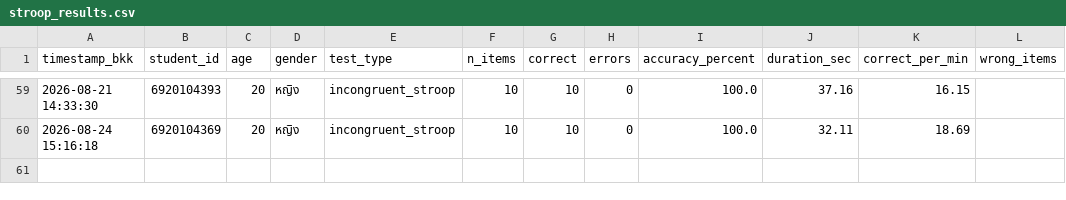
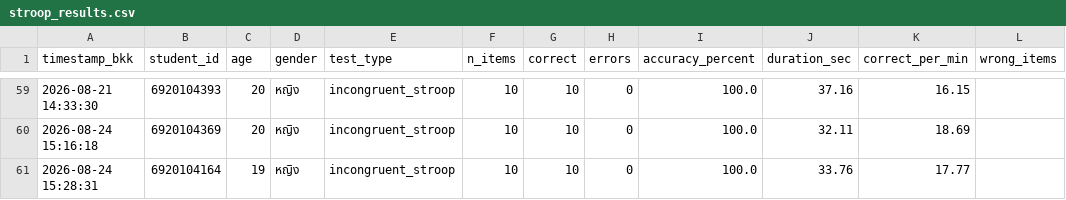
Before and after one commit to PythonianSt/Stroop, a CSV file: stroop_results.csv, drawn as a sheet; only a part is shown, gaps mark what is left out.

Commit message:
Add Stroop result 6920104164 2026-08-24 15:28:31

```diff
--- a/stroop_results.csv
+++ b/stroop_results.csv
@@ -60 +60,2 @@ timestamp_bkk,student_id,age,gender,test_type,n_items,correct,errors,accuracy_pe
 2026-08-24 15:16:18,6920104369,20,หญิง,incongruent_stroop,10,10,0,100.0,32.11,18.69,
+2026-08-24 15:28:31,6920104164,19,หญิง,incongruent_stroop,10,10,0,100.0,33.76,17.77,
```
